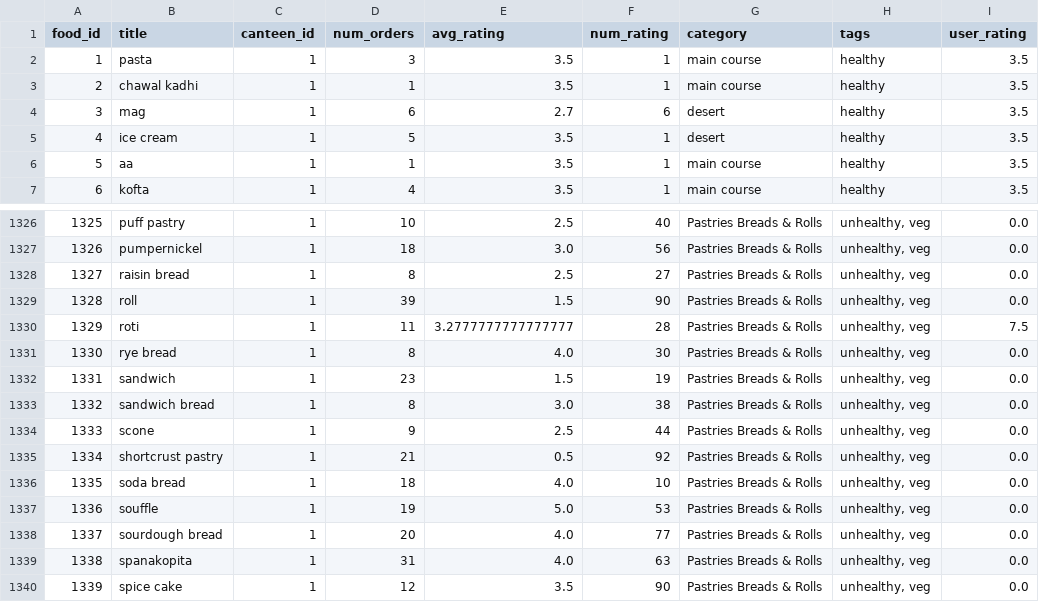
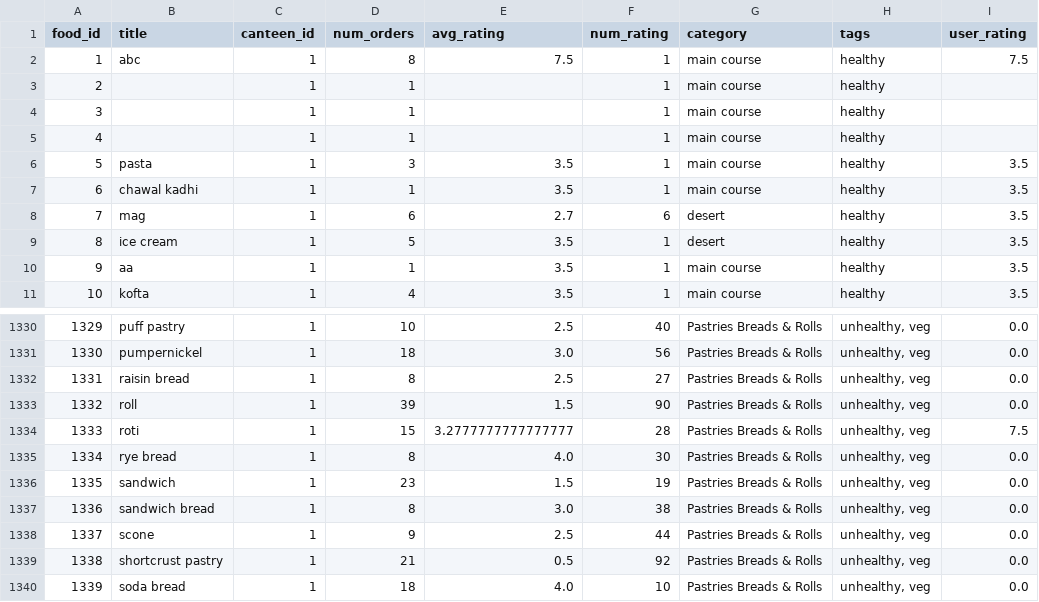
Before and after one commit to aceta-minophen/Rudra, a CSV file: mealSuggestion/db/food.csv, drawn as a sheet; only a part is shown, gaps mark what is left out; the shorter side is filled out with more unchanged rows; addresses are those after the commit; the diff names each change by its address in the sheet, - before the commit and + after, or states it on an @@ line.

```diff
--- a/mealSuggestion/db/food.csv
+++ b/mealSuggestion/db/food.csv
+row 2: 1 | abc | 1 | 8 | 7.5 | 1 | main course | healthy | 7.5
+row 3: 2 |  | 1 | 1 |  | 1 | main course | healthy
+row 4: 3 |  | 1 | 1 |  | 1 | main course | healthy
+row 5: 4 |  | 1 | 1 |  | 1 | main course | healthy
@@ column A (food_id) renumbered from row 6 down @@
-D1334 (num_orders): 11
+D1334 (num_orders): 15
```
Also changed, not shown: mealSuggestion/db/orders.csv, 11 other files.
